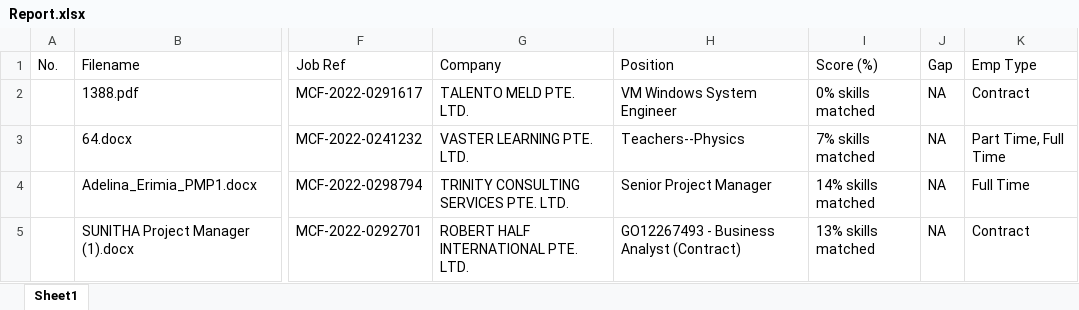
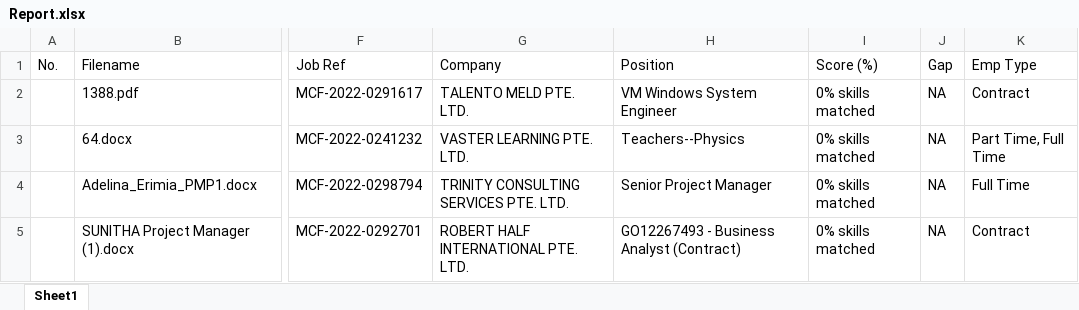
Before and after one commit to lambda100/sct9-diamond-proj2, an Excel workbook: output/Report.xlsx, sheet Sheet1, drawn as a sheet; only a part is shown, gaps mark what is left out; values as stored, in another font and other column widths than the file's, no borders; the diff names each change by its address in the sheet, - before the commit and + after, or states it on an @@ line.

Commit message:
Disable Get OCR Skills Gap - Not working

```diff
--- a/output/Report.xlsx (sheet Sheet1)
+++ b/output/Report.xlsx (sheet Sheet1)
-I3 (Score (%)): 7% skills matched
+I3 (Score (%)): 0% skills matched
-I4 (Score (%)): 14% skills matched
+I4 (Score (%)): 0% skills matched
-I5 (Score (%)): 13% skills matched
+I5 (Score (%)): 0% skills matched
```
Also changed, not shown: 6 other files.
